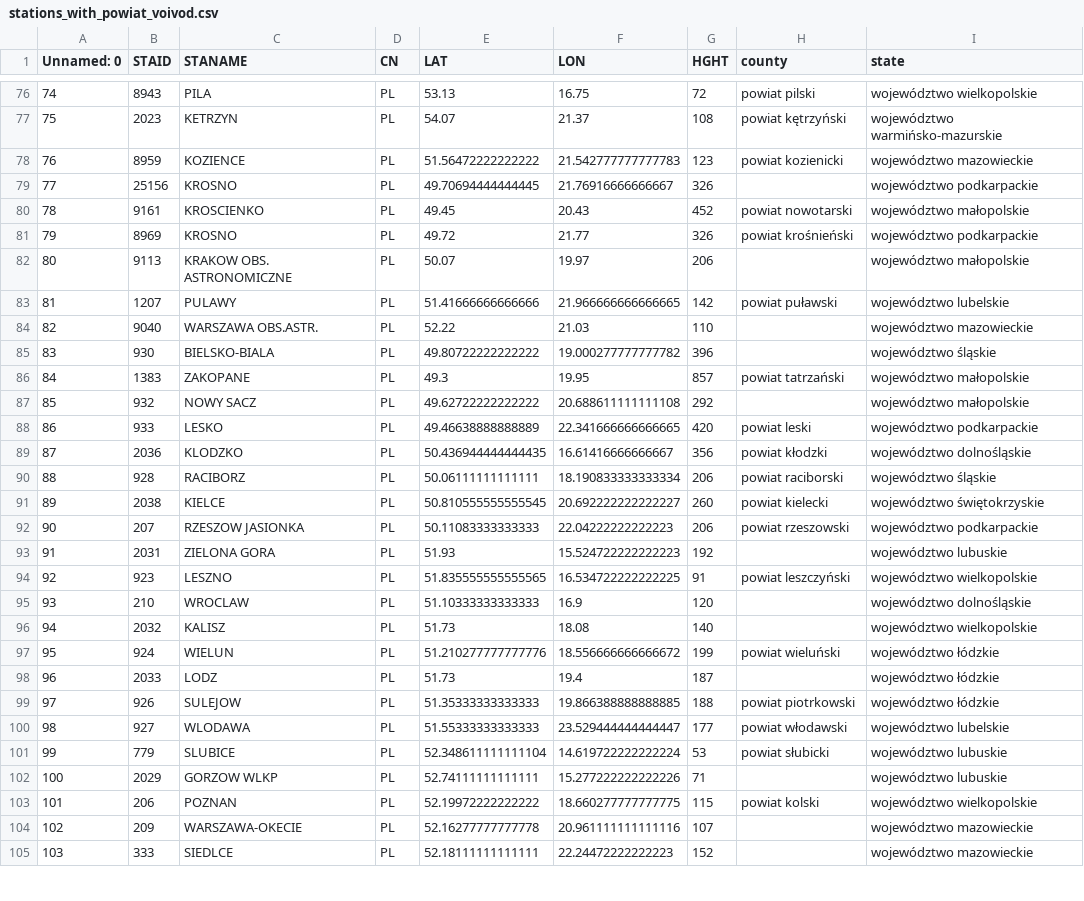
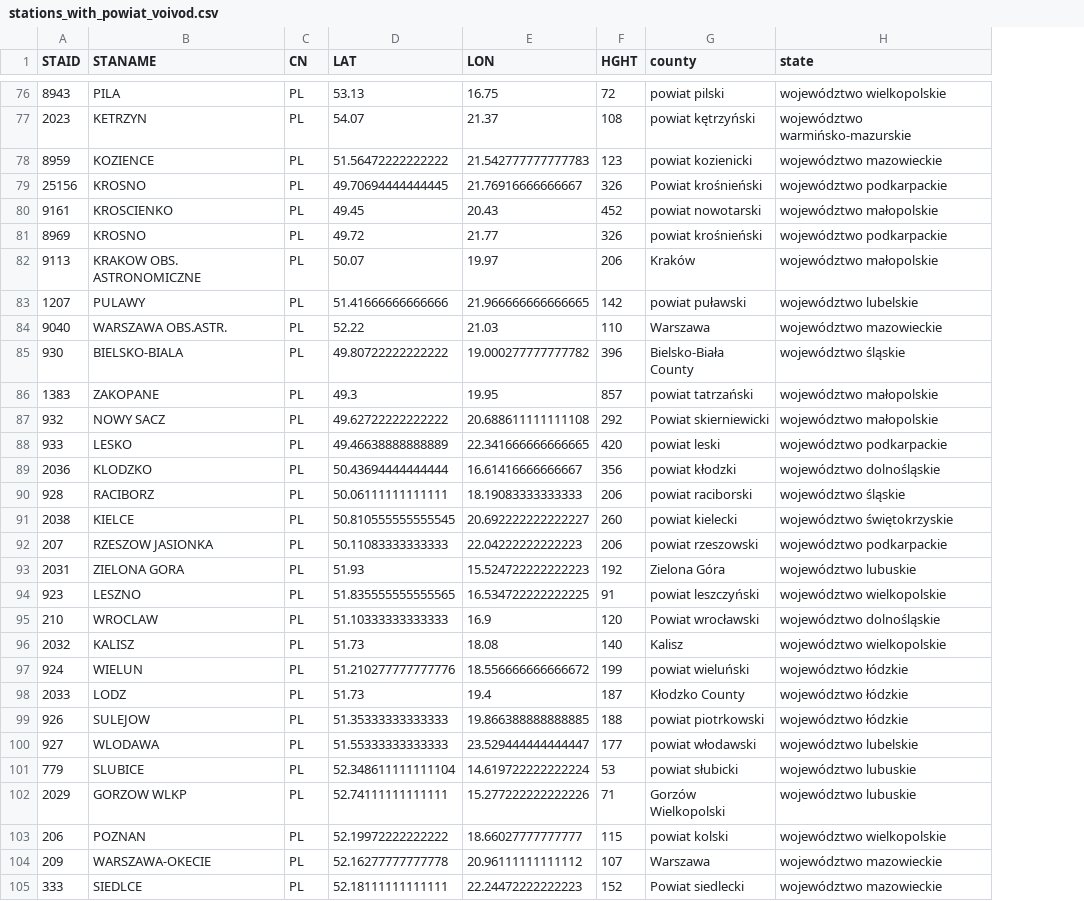
Before and after one commit to OmdenaAI/warsaw-poland-chapter-air-pollution, a CSV file: src/data/data_processed/processed_weather_data_in_CSV_files/stations_with_powiat_voivod.csv, drawn as a sheet; only a part is shown, gaps mark what is left out; removed rows and columns are numbered as before the commit, all else as after; the diff covers the shown part only; the diff names each change by its address in the sheet, - before the commit and + after, or states it on an @@ line.

Commit message:
Add code to reverse_geocoding_postprocessing.ipynb for additional fallback mapping for stations_with_powiat_voivod.csv. Update stations_with_powiat_voivod.csv with missing powiats

```diff
--- a/src/data/data_processed/processed_weather_data_in_CSV_files/stations_with_powiat_voivod.csv
+++ b/src/data/data_processed/processed_weather_data_in_CSV_files/stations_with_powiat_voivod.csv
-column A (Unnamed: 0), rows 76-105: 74 | 75 | 76 | 77 | 78 | 79 | 80 | 81 | 82 | 83 | 84 | 85 | 86 | 87 | 88 | 89 | 90 | 91 | 92 | 93 | 94 | 95 | 96 | 97 | 98 | 99 | 100 | 101 | 102 | 103
-G79 (county): (empty)
+G79 (county): Powiat krośnieński
-G82 (county): (empty)
+G82 (county): Kraków
-G84 (county): (empty)
+G84 (county): Warszawa
-G85 (county): (empty)
+G85 (county): Bielsko-Biała County
-G87 (county): (empty)
+G87 (county): Powiat skierniewicki
-D89 (LAT): 50.436944444444435
+D89 (LAT): 50.43694444444444
-E90 (LON): 18.190833333333334
+E90 (LON): 18.19083333333333
-G93 (county): (empty)
+G93 (county): Zielona Góra
-G95 (county): (empty)
+G95 (county): Powiat wrocławski
-G96 (county): (empty)
+G96 (county): Kalisz
-G98 (county): (empty)
+G98 (county): Kłodzko County
-G102 (county): (empty)
+G102 (county): Gorzów Wielkopolski
-E103 (LON): 18.660277777777775
+E103 (LON): 18.66027777777777
-E104 (LON): 20.961111111111116
+E104 (LON): 20.96111111111112
-G104 (county): (empty)
+G104 (county): Warszawa
-G105 (county): (empty)
+G105 (county): Powiat siedlecki
```
Also changed, not shown: 44 edited cells elsewhere in this file, 1 other file.
